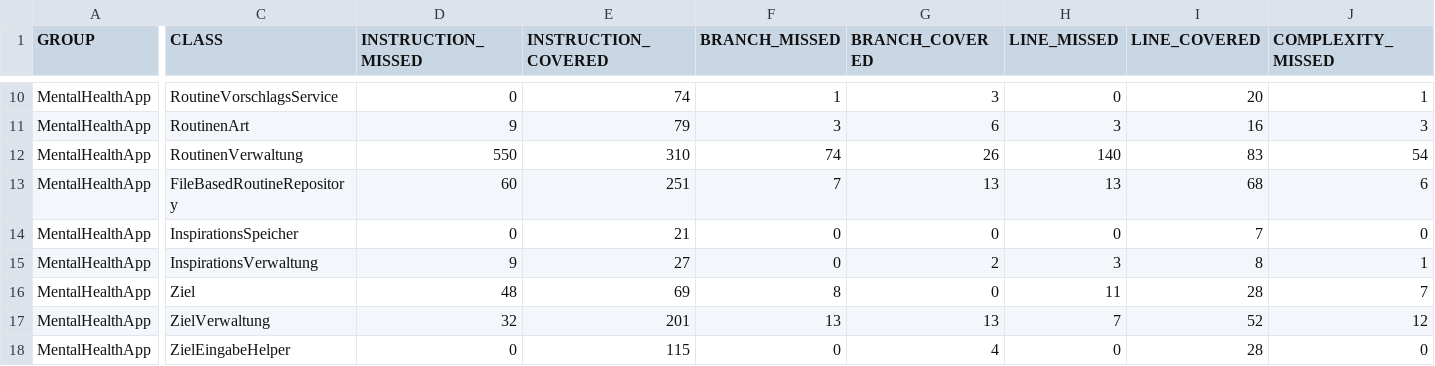
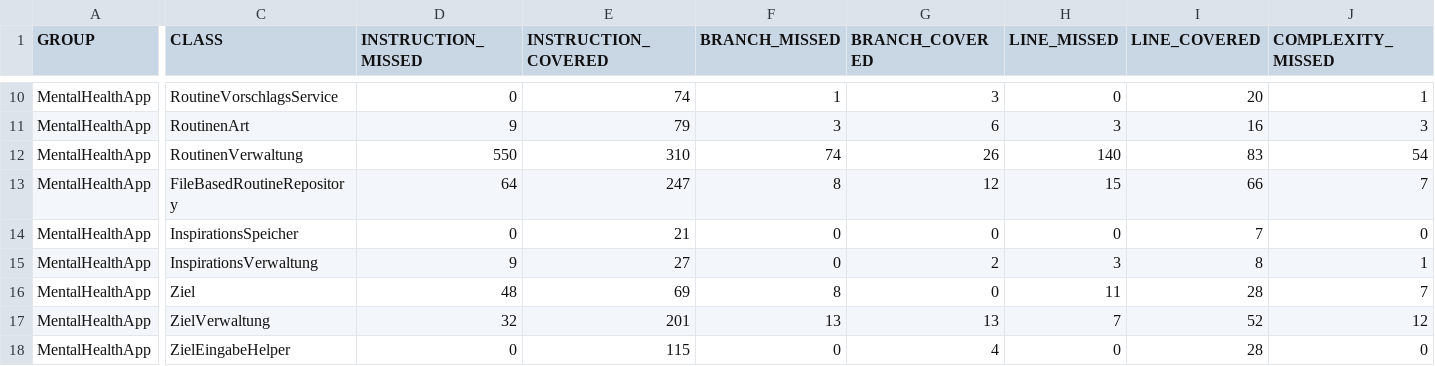
Before and after one commit to kattyterra/MentalHealthApp, a CSV file: MentalHealthApp/target/site/jacoco/jacoco.csv, drawn as a sheet; only a part is shown, gaps mark what is left out; the diff covers the shown part only; the diff names each change by its address in the sheet, - before the commit and + after, or states it on an @@ line.

```diff
--- a/MentalHealthApp/target/site/jacoco/jacoco.csv
+++ b/MentalHealthApp/target/site/jacoco/jacoco.csv
-D13 (INSTRUCTION_MISSED): 60
+D13 (INSTRUCTION_MISSED): 64
-E13 (INSTRUCTION_COVERED): 251
+E13 (INSTRUCTION_COVERED): 247
-F13 (BRANCH_MISSED): 7
+F13 (BRANCH_MISSED): 8
-G13 (BRANCH_COVERED): 13
+G13 (BRANCH_COVERED): 12
-H13 (LINE_MISSED): 13
+H13 (LINE_MISSED): 15
-I13 (LINE_COVERED): 68
+I13 (LINE_COVERED): 66
-J13 (COMPLEXITY_MISSED): 6
+J13 (COMPLEXITY_MISSED): 7
```
Also changed, not shown: 1 edited cell elsewhere in this file, 51 other files.
